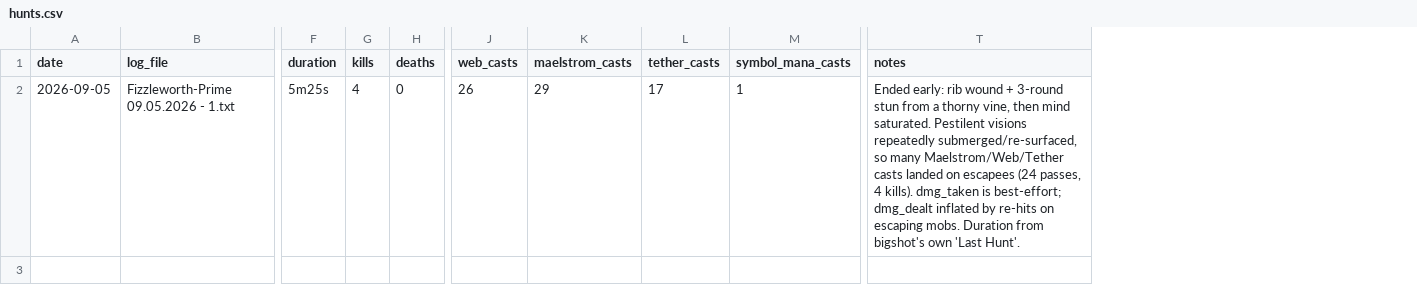
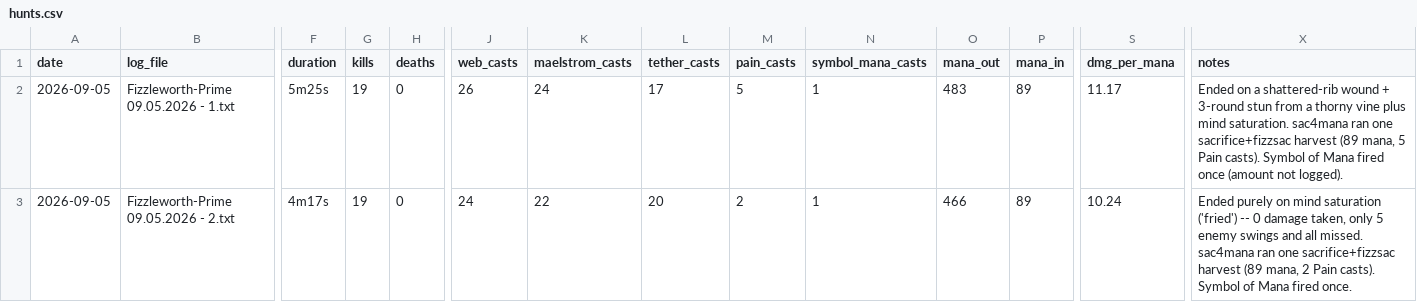
Before and after one commit to scottdaniel/gs4-wings-compare, a CSV file: hunts.csv, drawn as a sheet; only a part is shown, gaps mark what is left out; addresses are those after the commit; rows hold the shown columns only; the diff names each change by its address in the sheet, - before the commit and + after, or states it on an @@ line.

```diff
--- a/hunts.csv
+++ b/hunts.csv
+column M (pain_casts), row 2: 5
+column O (mana_out), row 2: 483
+column P (mana_in), row 2: 89
+column S (dmg_per_mana), row 2: 11.17
-G2 (kills): 4
+G2 (kills): 19
-K2 (maelstrom_casts): 29
+K2 (maelstrom_casts): 24
-X2 (notes): Ended early: rib wound + 3-round stun from a thorny vine, then mind saturated. Pestilent visions repeatedly submerged/re-surfaced, so many Maelstrom/Web/Tether casts landed on escapees (24 passes, 4 kills). dmg_taken is best-effort; dmg_dealt inflated by re-hits on escaping mobs. Duration from bigshot's own 'Last Hunt'.
+X2 (notes): Ended on a shattered-rib wound + 3-round stun from a thorny vine plus mind saturation. sac4mana ran one sacrifice+fizzsac harvest (89 mana, 5 Pain casts). Symbol of Mana fired once (amount not logged).
+row 3: 2026-09-05 | Fizzleworth-Prime 09.05.2026 - 2.txt | 4m17s | 19 | 0 | 24 | 22 | 20 | 2 | 1 | 466 | 89 | 10.24 | Ended purely on mind saturation ('fried') -- 0 damage taken, only 5 enemy swings and all missed. sac4mana ran one sacrifice+fizzsac harvest (89 mana, 2 Pain casts). Symbol of Mana fired once.
```
Also changed, not shown: 3 other files.
